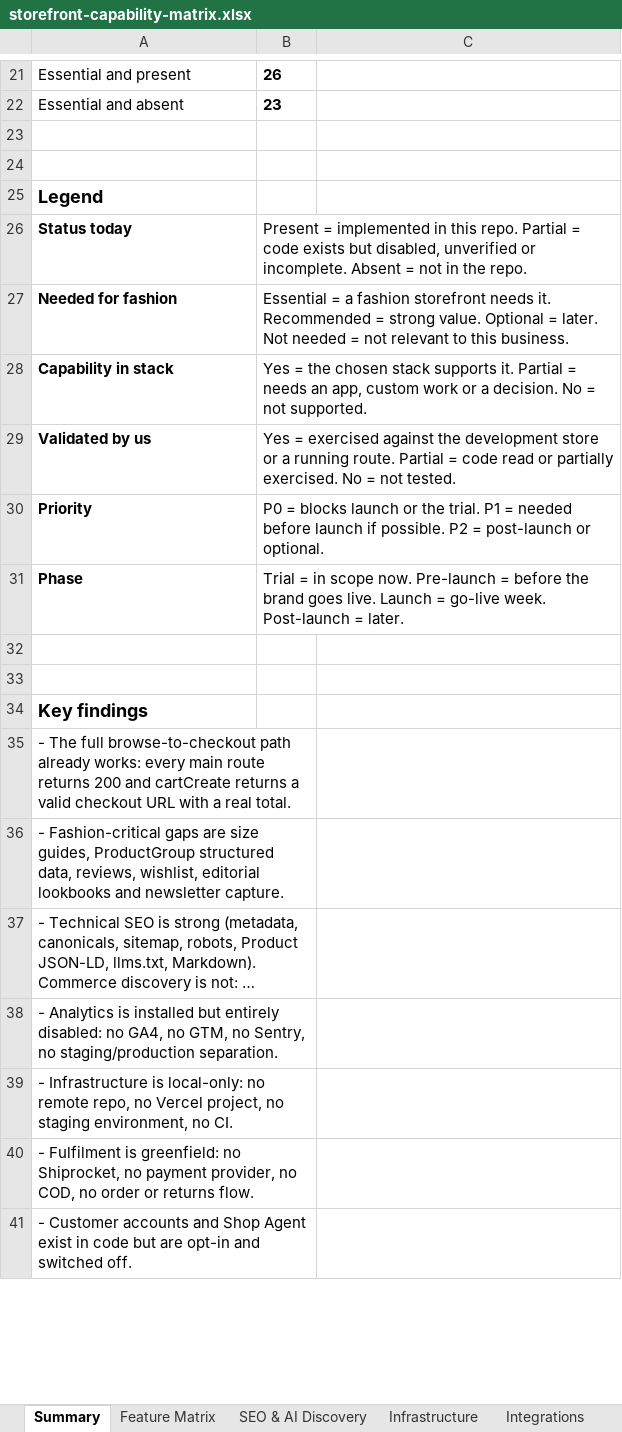
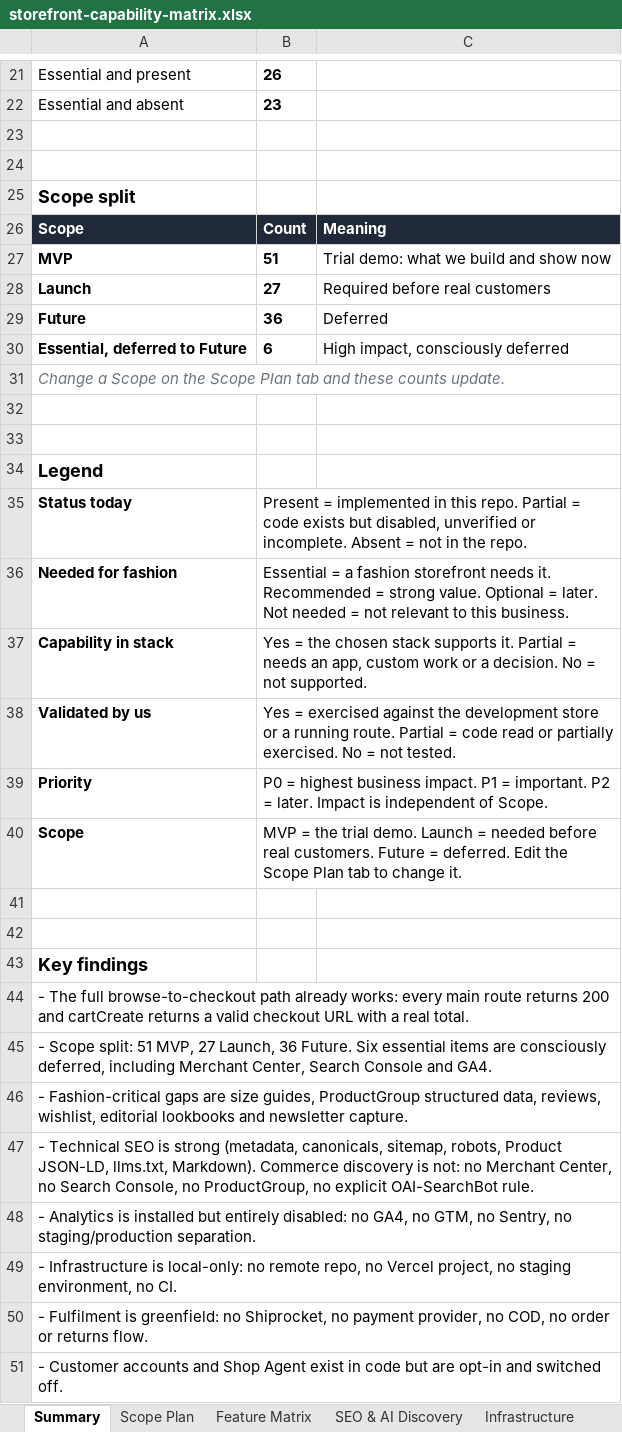
Before and after one commit to NachiketKandari/high-fashion-shopify-template, an Excel workbook: docs/storefront-capability-matrix.xlsx, sheet Summary, drawn as a sheet; only a part is shown, gaps mark what is left out; long unchanged cells end in …; values as stored, in another font and other column widths than the file's, no borders; removed rows and columns are numbered as before the commit, all else as after; the diff covers the shown part only; the diff names each change by its address in the sheet, - before the commit and + after, or states it on an @@ line.

Commit message:
docs: add configurable MVP, launch and future scoping to the capability matrix

```diff
--- a/docs/storefront-capability-matrix.xlsx (sheet Summary)
+++ b/docs/storefront-capability-matrix.xlsx (sheet Summary)
+sheet tab: Scope Plan
+row 25: Scope split
+row 26: Scope | Count | Meaning
+row 27: MVP | 51 | Trial demo: what we build and show now
+row 28: Launch | 27 | Required before real customers
+row 29: Future | 36 | Deferred
+row 30: Essential, deferred to Future | 6 | High impact, consciously deferred
+row 31: Change a Scope on the Scope Plan tab and these counts update.
+row 32: (empty)
+row 33: (empty)
+B35:C35 merged
+B36:C36 merged
+B37:C37 merged
+B38:C38 merged
-B39: P0 = blocks launch or the trial. P1 = needed before launch if possible. P2 = post-launch or optional.
+B39: P0 = highest business impact. P1 = important. P2 = later. Impact is independent of Scope.
+B39:C39 merged
-row 31: Phase | Trial = in scope now. Pre-launch = before the brand goes live. Launch = go-live week. Post-launch = later.
+row 40: Scope | MVP = the trial demo. Launch = needed before real customers. Future = deferred. Edit the Scope Plan tab to change it.
-A35:B35 merged
+A44:C44 merged
+row 45: - Scope split: 51 MVP, 27 Launch, 36 Future. Six essential items are consciously deferred, including Merchant Center, Search Console and GA4.
-A36:B36 merged
+A46:C46 merged
-A37:B37 merged
+A47:C47 merged
-A38:B38 merged
+A48:C48 merged
-A39:B39 merged
+A49:C49 merged
-A40:B40 merged
+A50:C50 merged
-A41:B41 merged
+A51:C51 merged
```
Also changed, not shown: 1 added row, 2 edited cells and merged cells elsewhere in this sheet, sheet Feature Matrix, sheet SEO & AI Discovery, formulas that keep their value.
